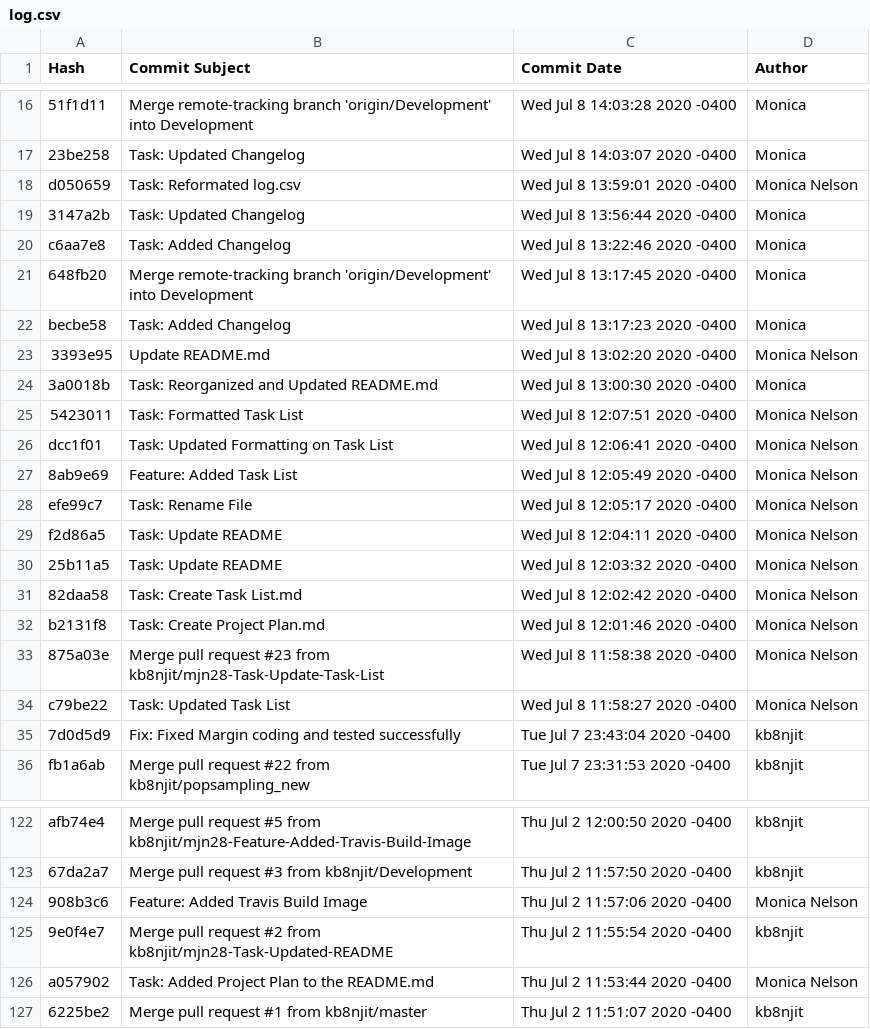
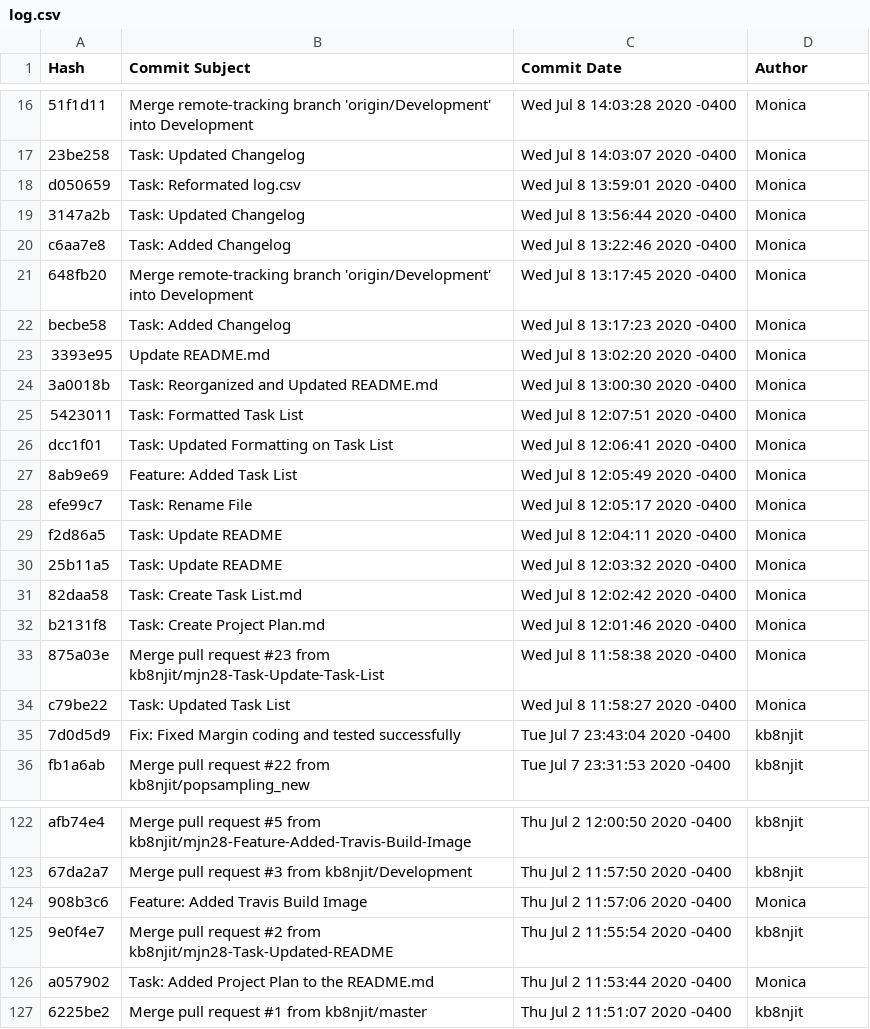
Before and after one commit to ryanmelink/StatisticsCalculator, a CSV file: log.csv, drawn as a sheet; only a part is shown, gaps mark what is left out; the diff names each change by its address in the sheet, - before the commit and + after, or states it on an @@ line.

Commit message:
Update log.csv

```diff
--- a/log.csv
+++ b/log.csv
-D18 (Author): Monica Nelson
+D18 (Author): Monica
-D23 (Author): Monica Nelson
+D23 (Author): Monica
-D25:D34 (Author): Monica Nelson
+D25:D34 (Author): Monica
-D124 (Author): Monica Nelson
+D124 (Author): Monica
-D126 (Author): Monica Nelson
+D126 (Author): Monica
```
